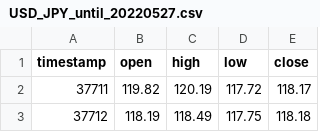
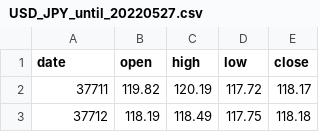
Before and after one commit to choijamtsmunkhzul/R_anhan_shat, a CSV file: geriin_daalgavar/USD_JPY_until_20220527.csv, drawn as a sheet; only a part is shown.

Commit message:
Add files via upload

```diff
--- a/geriin_daalgavar/USD_JPY_until_20220527.csv
+++ b/geriin_daalgavar/USD_JPY_until_20220527.csv
@@ -1,2 +1,2 @@
-timestamp,open,high,low,close
+date,open,high,low,close
 37711,119.82,120.19,117.72,118.17
```
